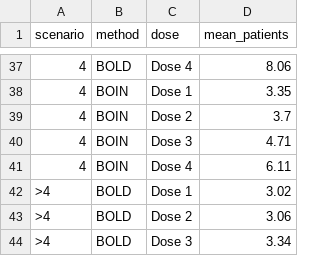
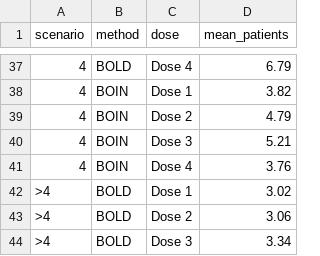
Before and after one commit to wguo3773/bold_boin_phase1_app, a CSV file: results/mean_patient_allocation.csv, drawn as a sheet; only a part is shown, gaps mark what is left out; the diff covers the shown part only.

```diff
--- a/results/mean_patient_allocation.csv
+++ b/results/mean_patient_allocation.csv
@@ -37,6 +37,6 @@
-"4","BOLD","Dose 4",8.06
-"4","BOIN","Dose 1",3.35
-"4","BOIN","Dose 2",3.7
-"4","BOIN","Dose 3",4.71
-"4","BOIN","Dose 4",6.11
+"4","BOLD","Dose 4",6.79
+"4","BOIN","Dose 1",3.82
+"4","BOIN","Dose 2",4.79
+"4","BOIN","Dose 3",5.21
+"4","BOIN","Dose 4",3.76
 ">4","BOLD","Dose 1",3.02
```
Also changed, not shown: 25 edited cells elsewhere in this file, docs/data/car_t_six_scenarios.csv, results/dose_selection_percentages.csv, 15 other files.
